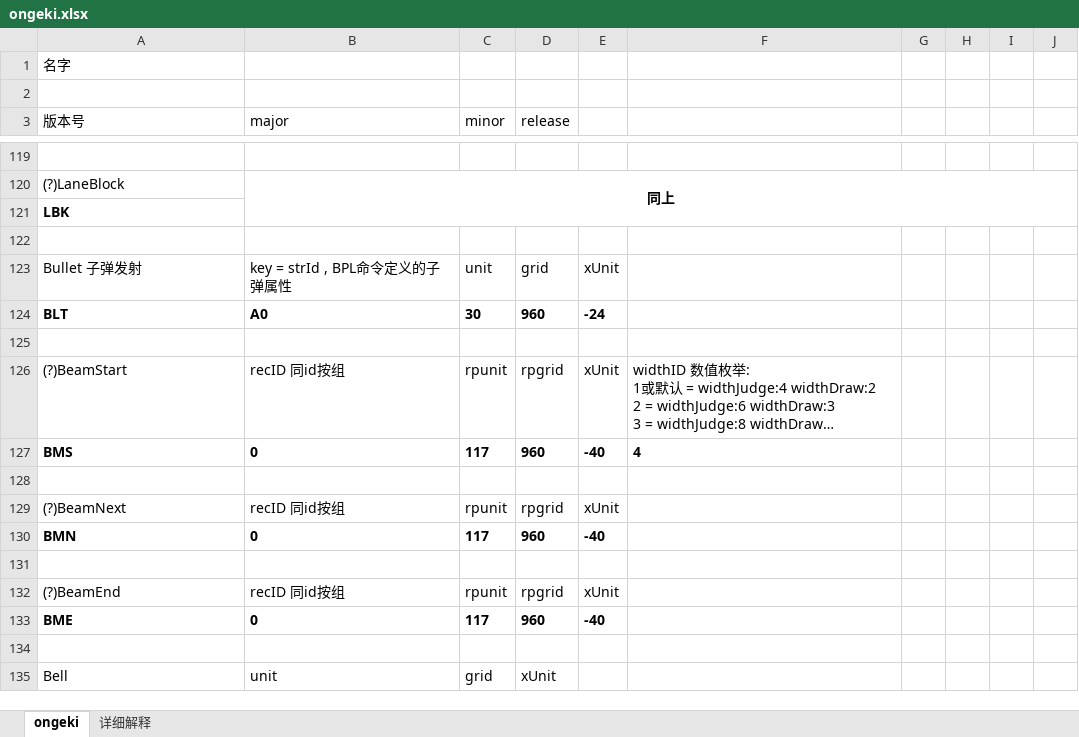
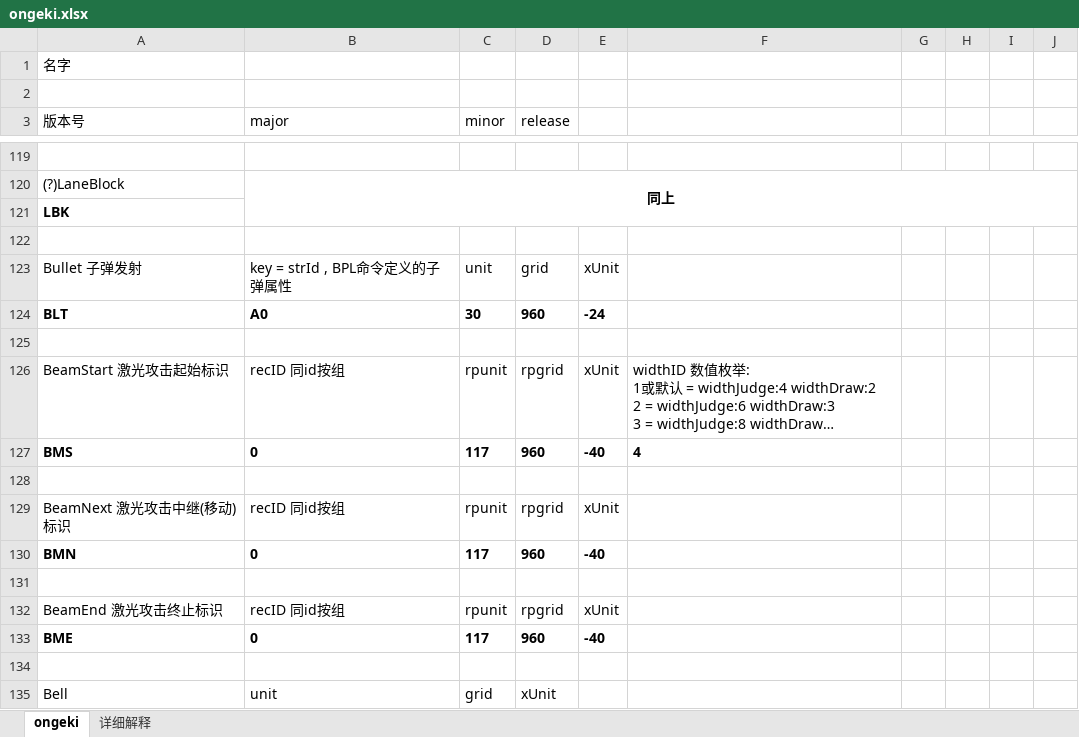
Before and after one commit to MikiraSora/OngekiFumianDescription, an Excel workbook: ongeki.xlsx, sheet ongeki, drawn as a sheet; only a part is shown, gaps mark what is left out; long unchanged cells end in …; values as stored, in another font and other column widths than the file's, no borders; the diff names each change by its address in the sheet, - before the commit and + after, or states it on an @@ line.

Commit message:
update and known BMS/BMN/BMN

```diff
--- a/ongeki.xlsx (sheet ongeki)
+++ b/ongeki.xlsx (sheet ongeki)
-A126 (版本号): (?)BeamStart
+A126 (版本号): BeamStart 激光攻击起始标识
-A129 (版本号): (?)BeamNext
+A129 (版本号): BeamNext 激光攻击中继(移动)标识
-A132 (版本号): (?)BeamEnd
+A132 (版本号): BeamEnd 激光攻击终止标识
```
